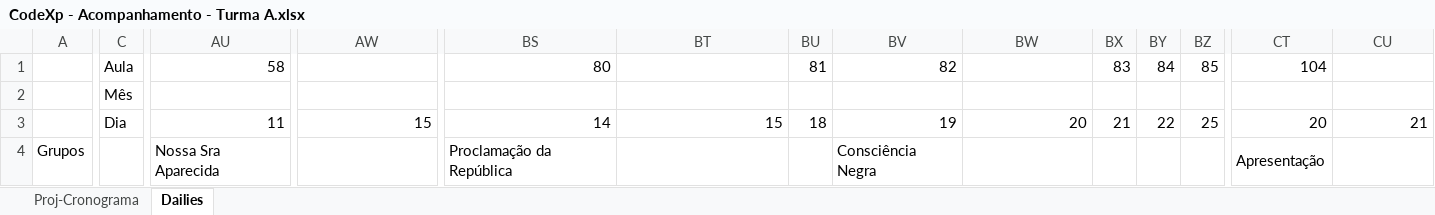
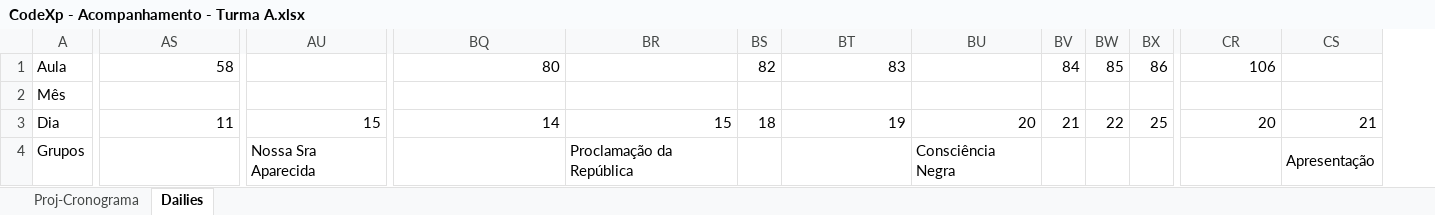
Before and after one commit to Saulomsantos/2s2019-t3-mentoria, an Excel workbook: Cronograma/CodeXp - Acompanhamento - Turma A.xlsx, sheet Dailies, drawn as a sheet; only a part is shown, gaps mark what is left out; values as stored, in another font and other column widths than the file's, no cell formats; charts and pictures not drawn; removed rows and columns are numbered as before the commit, all else as after; the diff covers the shown part only; the diff names each change by its address in the sheet, - before the commit and + after, or states it on an @@ line.

Commit message:
Daily CodeXp Turma A

```diff
--- a/Cronograma/CodeXp - Acompanhamento - Turma A.xlsx (sheet Dailies)
+++ b/Cronograma/CodeXp - Acompanhamento - Turma A.xlsx (sheet Dailies)
-column C, rows 1-3: Aula | Mês | Dia
-A1: (empty)
+A1: Aula
-BS1: 81
+BS1: 82
-BT1: 82
+BT1: 83
-BV1: 83
+BV1: 84
-BW1: 84
+BW1: 85
-BX1: 85
+BX1: 86
-CR1: 104
+CR1: 106
-A2: (empty)
+A2: Mês
-A3: (empty)
+A3: Dia
-AS4: Nossa Sra Aparecida
+AS4: (empty)
-AU4:AU12 merged
-AU4: (empty)
+AU4: Nossa Sra Aparecida
+AU4:AU12 merged
-BQ4: Proclamação da República
+BQ4: (empty)
-BS4:BS12 merged
-BR4: (empty)
+BR4: Proclamação da República
+BR4:BR12 merged
-BT4: Consciência Negra
+BT4: (empty)
-BV4:BV12 merged
-BU4: (empty)
+BU4: Consciência Negra
+BU4:BU12 merged
-CR4: Apresentação
+CR4: (empty)
-CT4:CT12 merged
-CS4: (empty)
+CS4: Apresentação
+CS4:CS12 merged
```
Also changed, not shown: 1 removed column, 24 edited cells and merged cells elsewhere in this sheet, cell formats, charts or pictures, 1 other file.
